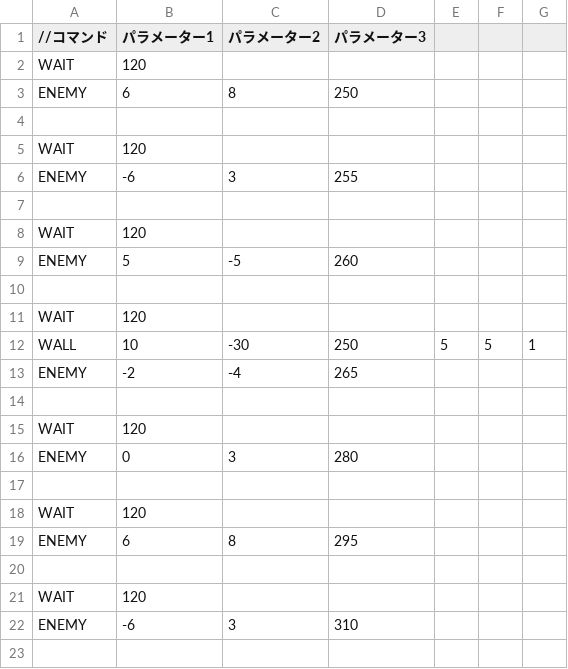
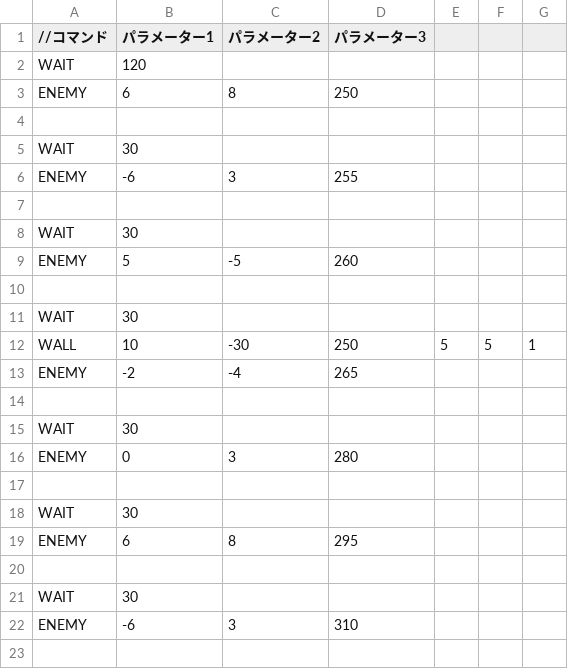
Before and after one commit to sakuma-shin/EmploymentWork, a CSV file: DirectXGame/Resources/EnemyData/enemyPop.csv, drawn as a sheet; only a part is shown.

```diff
--- a/DirectXGame/Resources/EnemyData/enemyPop.csv
+++ b/DirectXGame/Resources/EnemyData/enemyPop.csv
@@ -4,9 +4,9 @@ ENEMY,6,8,250
 
-WAIT,120,,
+WAIT,30,,
 ENEMY,-6,3,255
 
-WAIT,120,,
+WAIT,30,,
 ENEMY,5,-5,260
 
-WAIT,120,,
+WAIT,30,,
 WALL,10,-30,250,5,5,1
@@ -14,9 +14,9 @@ ENEMY,-2,-4,265
 
-WAIT,120,,
+WAIT,30,,
 ENEMY,0,3,280
 
-WAIT,120,,
+WAIT,30,,
 ENEMY,6,8,295
 
-WAIT,120,,
+WAIT,30,,
 ENEMY,-6,3,310
```
Also changed, not shown: 11 other files.
